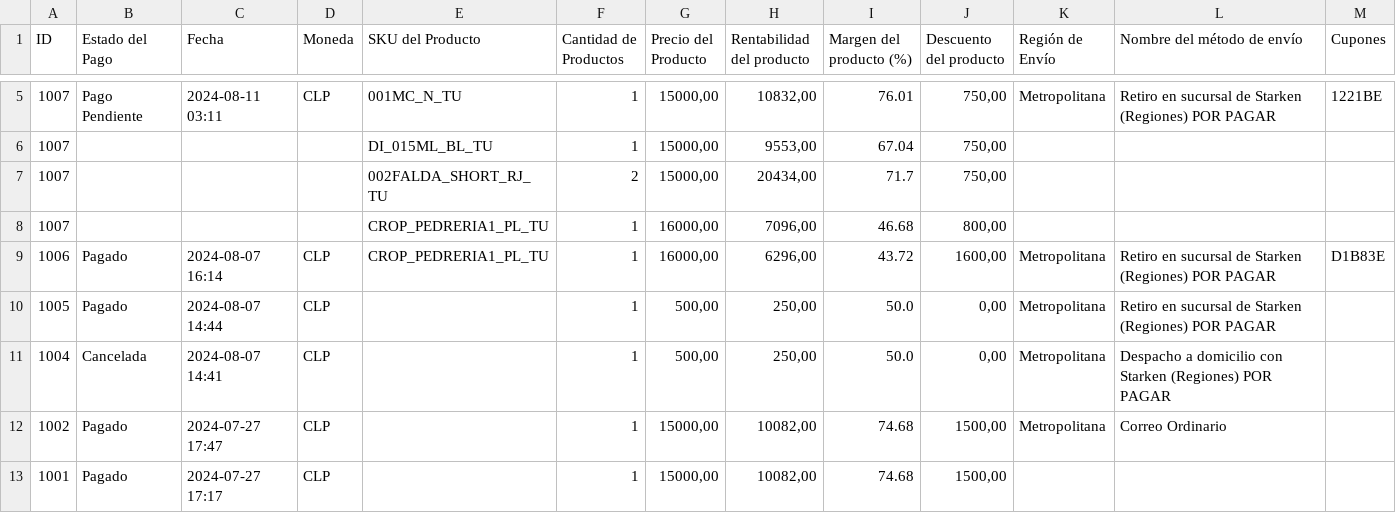
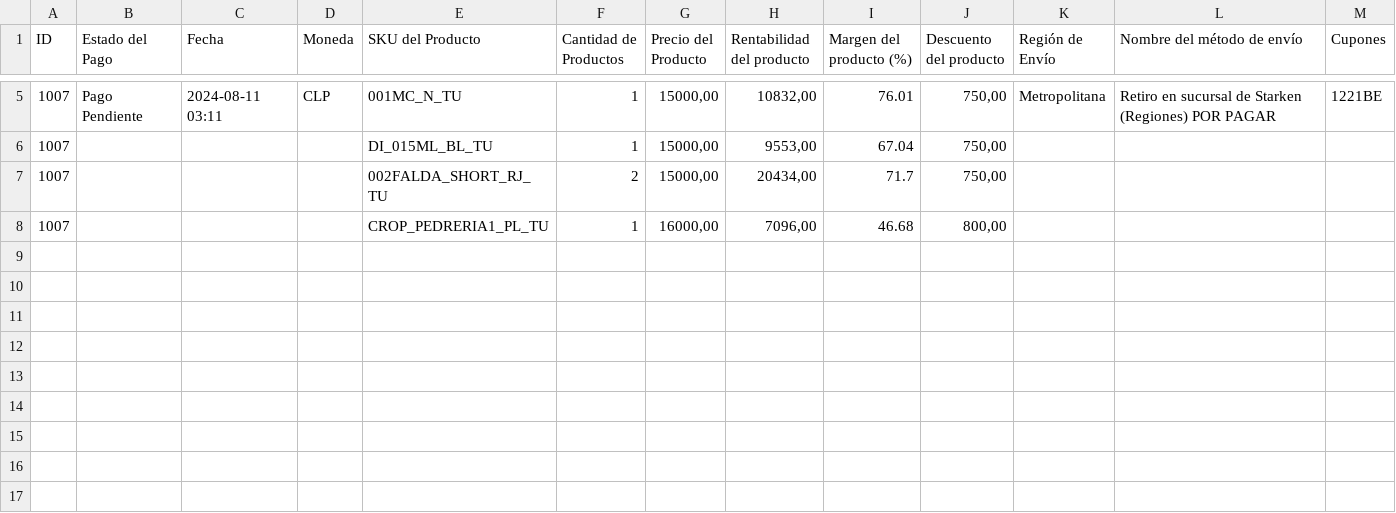
Before and after one commit to HUHU0101123/og-app, a CSV file: datasource.csv, drawn as a sheet; only a part is shown, gaps mark what is left out; the diff names each change by its address in the sheet, - before the commit and + after, or states it on an @@ line.

Commit message:
Update datasource.csv

```diff
--- a/datasource.csv
+++ b/datasource.csv
-row 9: 1006 | Pagado | 2024-08-07 16:14 | CLP | CROP_PEDRERIA1_PL_TU | 1 | 16000,00 | 6296,00 | 43.72 | 1600,00 | Metropolitana | Retiro en sucursal de Starken (Regiones) POR PAGAR | D1B83E
-row 10: 1005 | Pagado | 2024-08-07 14:44 | CLP |  | 1 | 500,00 | 250,00 | 50.0 | 0,00 | Metropolitana | Retiro en sucursal de Starken (Regiones) POR PAGAR
-row 11: 1004 | Cancelada | 2024-08-07 14:41 | CLP |  | 1 | 500,00 | 250,00 | 50.0 | 0,00 | Metropolitana | Despacho a domicilio con Starken (Regiones) POR PAGAR
-row 12: 1002 | Pagado | 2024-07-27 17:47 | CLP |  | 1 | 15000,00 | 10082,00 | 74.68 | 1500,00 | Metropolitana | Correo Ordinario
-row 13: 1001 | Pagado | 2024-07-27 17:17 | CLP |  | 1 | 15000,00 | 10082,00 | 74.68 | 1500,00
```
